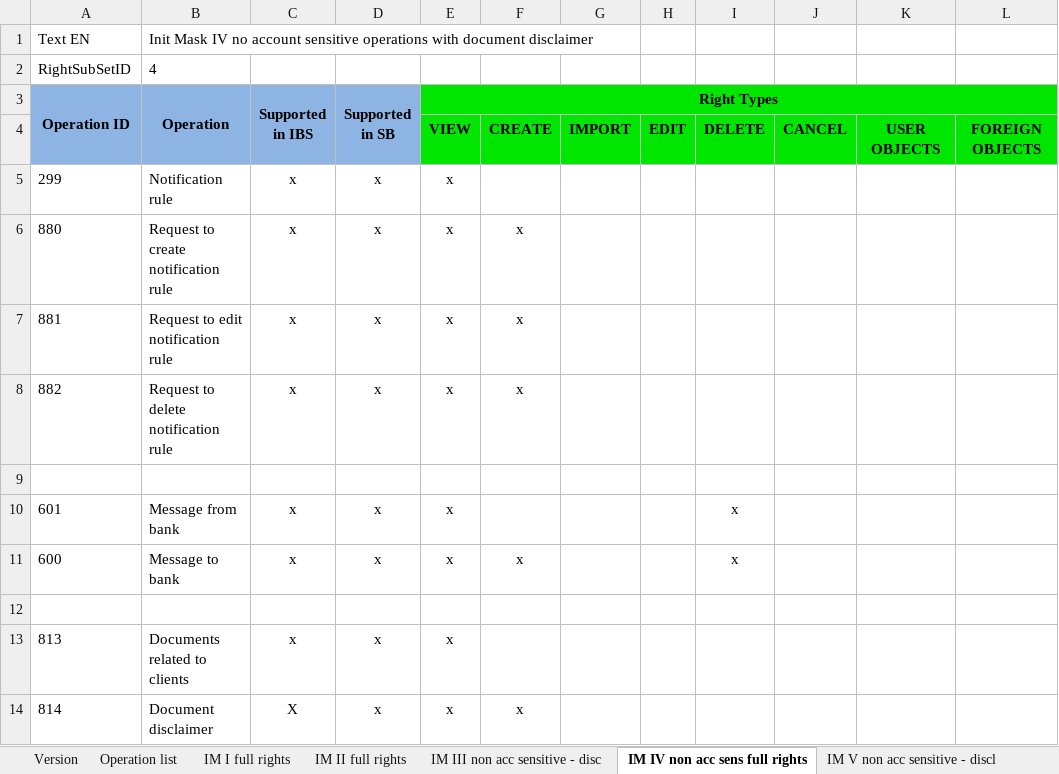
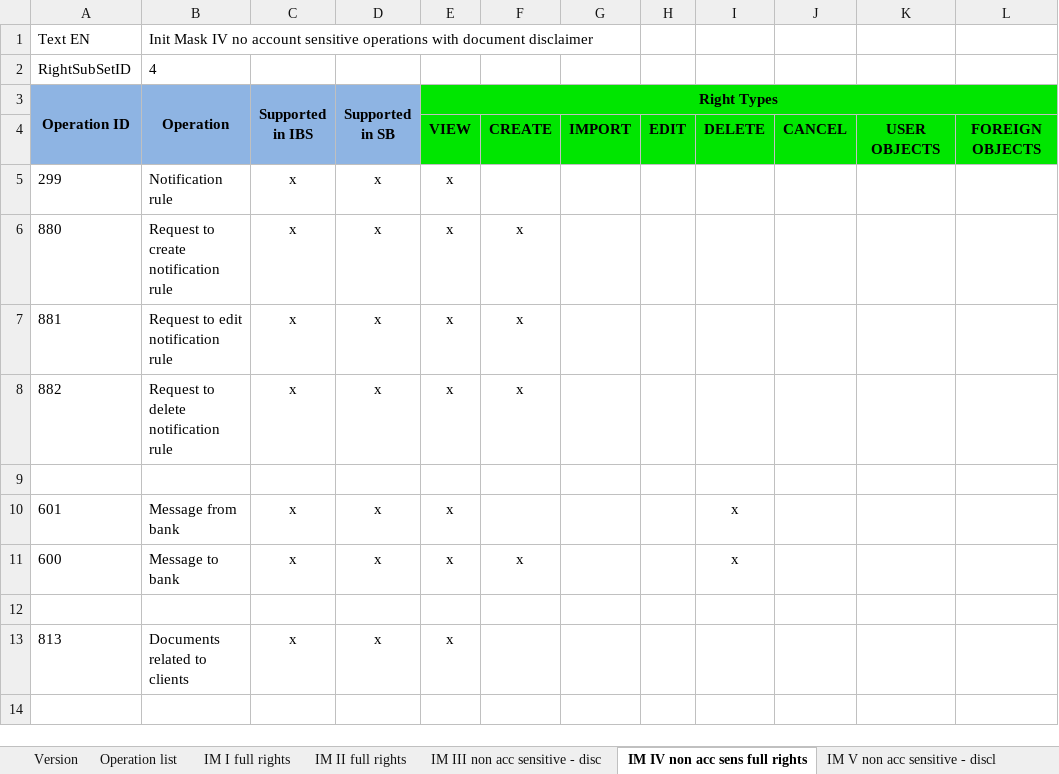
Before and after one commit to nymbusinc/nymbusolbapp, an Excel workbook: banks/neighbors/catalog/Neighbors_Bank_Operations_List.xlsx, sheet IM IV non acc sens full rights, drawn as a sheet; values as stored, in another font and other column widths than the file's, no borders; the diff names each change by its address in the sheet, - before the commit and + after, or states it on an @@ line.

Commit message:
Update Neighbors_Bank_Operations_List.xlsx

```diff
--- a/banks/neighbors/catalog/Neighbors_Bank_Operations_List.xlsx (sheet IM IV non acc sens full rights)
+++ b/banks/neighbors/catalog/Neighbors_Bank_Operations_List.xlsx (sheet IM IV non acc sens full rights)
-row 14: 814 | Document disclaimer | X | x | x | x
```
Also changed, not shown: sheet IM VII full rights passive.
